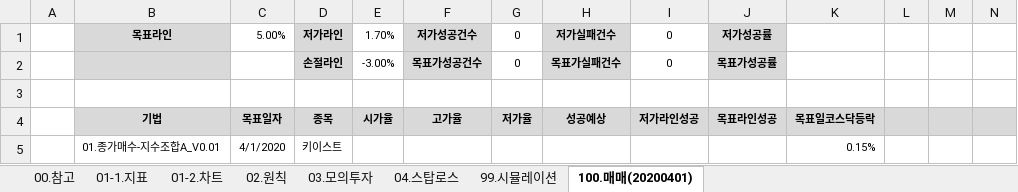
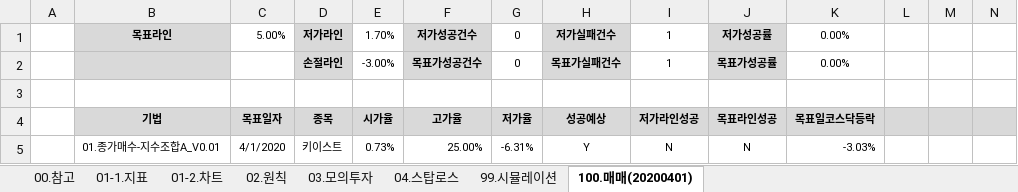
Before and after one commit to YongSoekChoeng/stocks, an Excel workbook: WorkShop/01.docs/01.초기학습.xlsx, sheet 100.매매(20200401), drawn as a sheet; only a part is shown; values as stored, in another font and other column widths than the file's, no borders; conditional formats not drawn; removed rows and columns are numbered as before the commit, all else as after; rows hold the shown columns only; the diff names each change by its address in the sheet, - before the commit and + after, or states it on an @@ line.

```diff
--- a/WorkShop/01.docs/01.초기학습.xlsx (sheet 100.매매(20200401))
+++ b/WorkShop/01.docs/01.초기학습.xlsx (sheet 100.매매(20200401))
-I1:I2: 0
+I1:I2: 1
-K1:K2: (empty)
+K1:K2: 0.00%
-row 5:  | 01.종가매수-지수조합A_V0.01 | 4/1/2020 | 키이스트 |  |  |  |  |  |  | 0.15%
+row 5:  | 01.종가매수-지수조합A_V0.01 | 4/1/2020 | 키이스트 | 0.73% | 25.00% | -6.31% | Y | N | N | -3.03%
```
